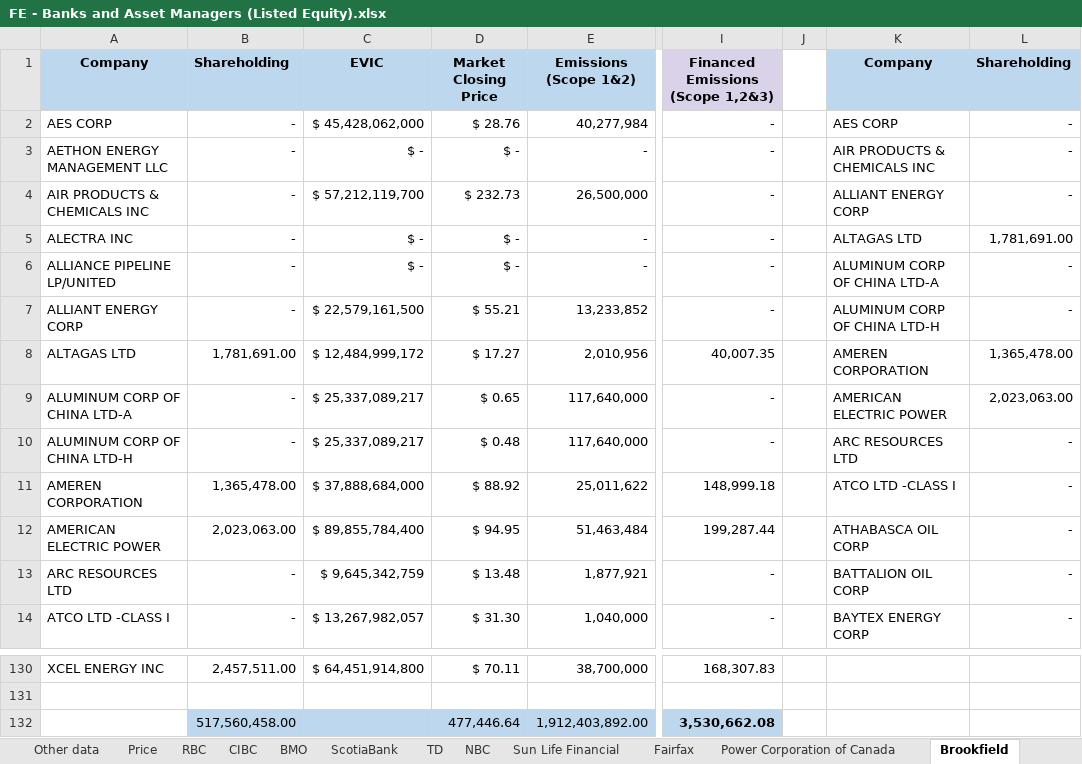
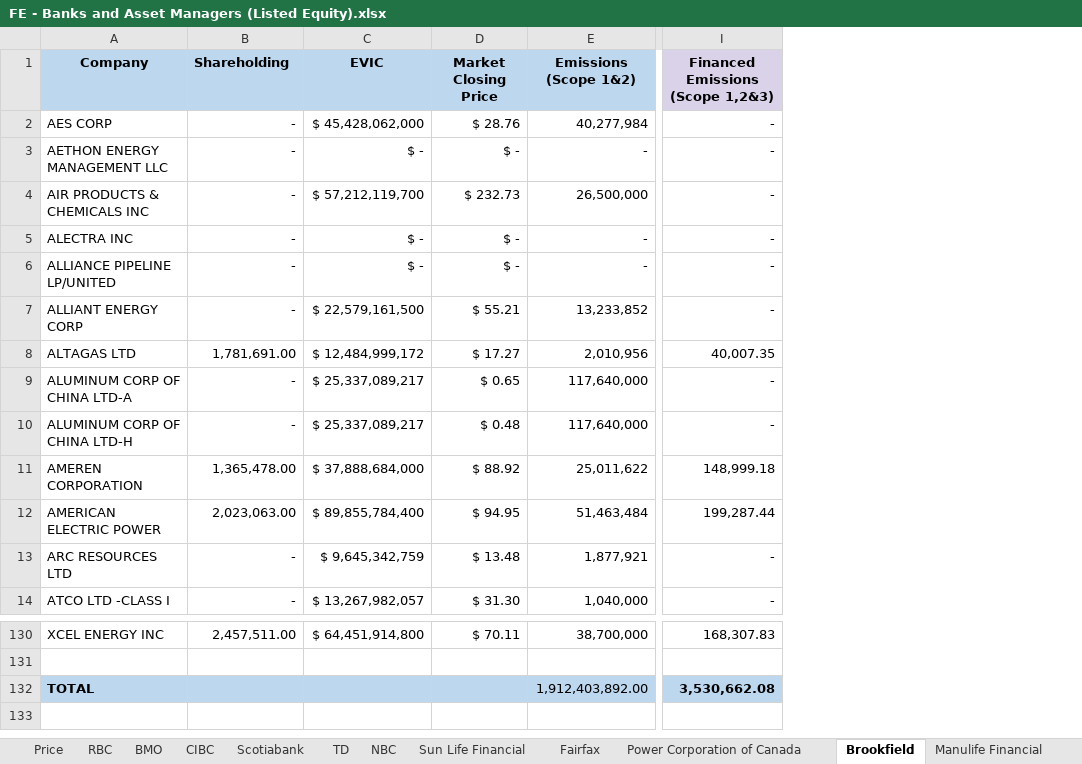
Before and after one commit to agrwladiti/Bay-St-Climate-Calculations, an Excel workbook: spreadsheets/calculations/FE - Banks and Asset Managers (Listed Equity).xlsx, sheet Brookfield, drawn as a sheet; only a part is shown, gaps mark what is left out; values as stored, in another font and other column widths than the file's, no borders; the diff names each change by its address in the sheet, - before the commit and + after, or states it on an @@ line.

```diff
--- a/spreadsheets/calculations/FE - Banks and Asset Managers (Listed Equity).xlsx (sheet Brookfield)
+++ b/spreadsheets/calculations/FE - Banks and Asset Managers (Listed Equity).xlsx (sheet Brookfield)
-sheet tab: ScotiaBank
+sheet tab: Scotiabank
@@ sheet tab order changed: Price | RBC | BMO | CIBC | Scotiabank | TD | NBC | Sun Life Financial | Fairfax | Power Corporation of Canada | Brookfield | Manulife Financial @@
-column J, empty
-column K (Company), rows 2-14: AES CORP | AIR PRODUCTS & CHEMICALS INC | ALLIANT ENERGY CORP | ALTAGAS LTD | ALUMINUM CORP OF CHINA LTD-A | ALUMINUM CORP OF CHINA LTD-H | AMEREN CORPORATION | AMERICAN ELECTRIC POWER | ARC RESOURCES LTD | ATCO LTD -CLASS I | ATHABASCA OIL CORP | BATTALION OIL CORP | BAYTEX ENERGY CORP
-column L (Shareholding), rows 2-14: - | - | - | 1,781,691.00 | - | - | 1,365,478.00 | 2,023,063.00 | - | - | - | - | -
-A132 (Company): (empty)
+A132 (Company): TOTAL
-A132 fill: none
+A132 fill: #BDD7EE
-B132 (Shareholding): 517,560,458.00
+B132 (Shareholding): (empty)
-D132 (Market Closing Price): 477,446.64
+D132 (Market Closing Price): (empty)
```
Also changed, not shown: sheet BMO, sheet Intact, sheet Fairfax, sheet Sun Life Financial, sheet Manulife Financial, sheet Scotiabank, 5 more sheets, other sheet tabs, formulas that keep their value, spreadsheets/calculations/FE - Pension Funds (Listed Equity).xlsx, 1 other file.
